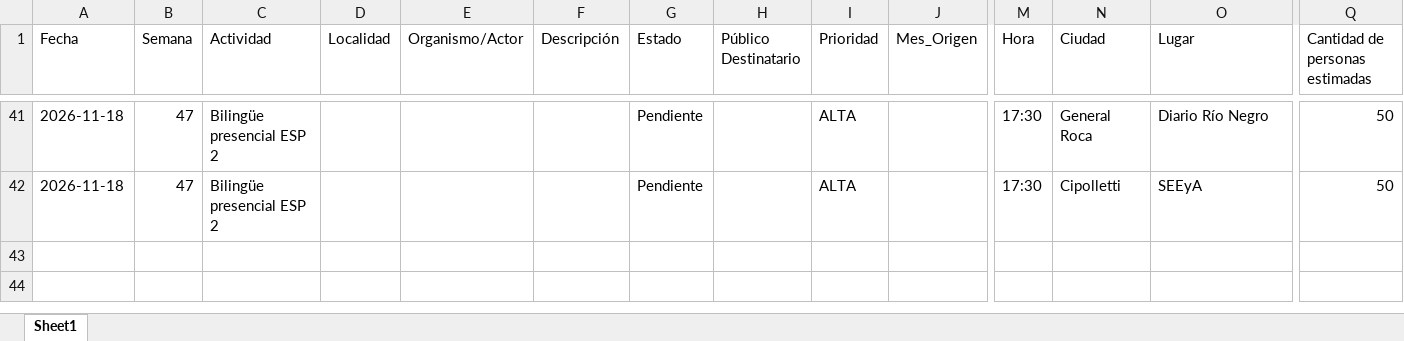
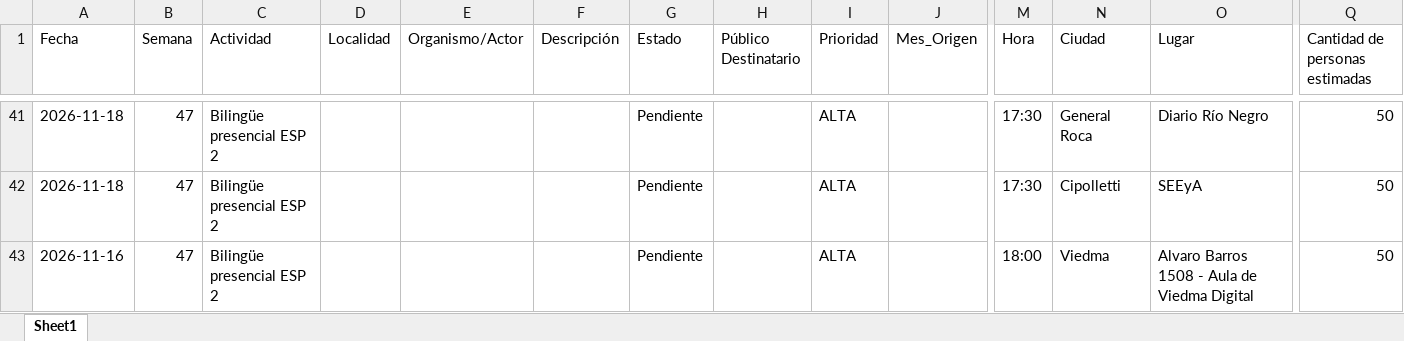
Before and after one commit to upeu-herramientasdigitales/agenda-territorial, an Excel workbook: agenda_territorial_consolidada.xlsx, sheet Sheet1, drawn as a sheet; only a part is shown, gaps mark what is left out; values as stored, in another font and other column widths than the file's, no borders; rows hold the shown columns only; the diff names each change by its address in the sheet, - before the commit and + after, or states it on an @@ line.

Commit message:
Añadir actividad: Bilingüe presencial ESP 2

```diff
--- a/agenda_territorial_consolidada.xlsx (sheet Sheet1)
+++ b/agenda_territorial_consolidada.xlsx (sheet Sheet1)
+row 43: 2026-11-16 | 47 | Bilingüe presencial ESP 2 |  |  |  | Pendiente |  | ALTA |  | 18:00 | Viedma | Alvaro Barros 1508 - Aula de Viedma Digital | 50
```
